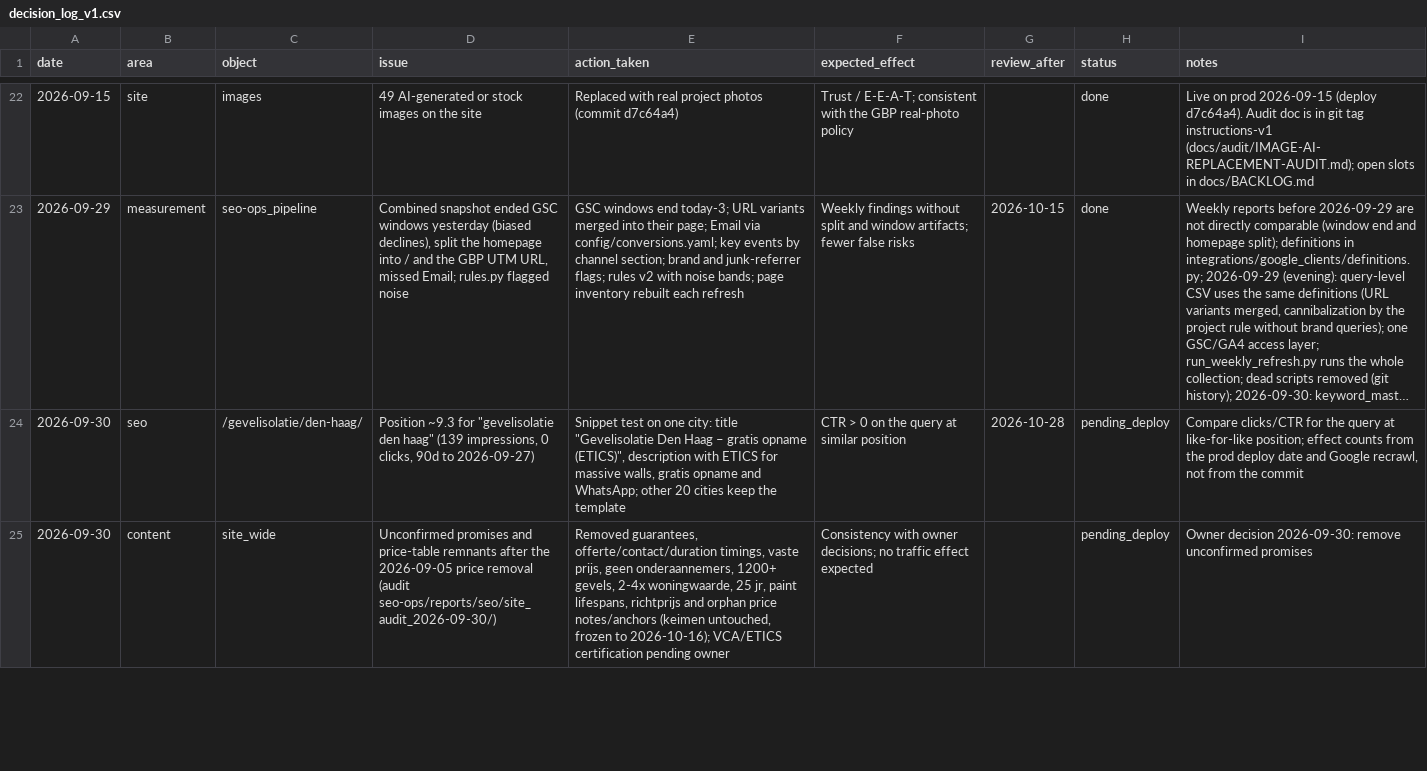
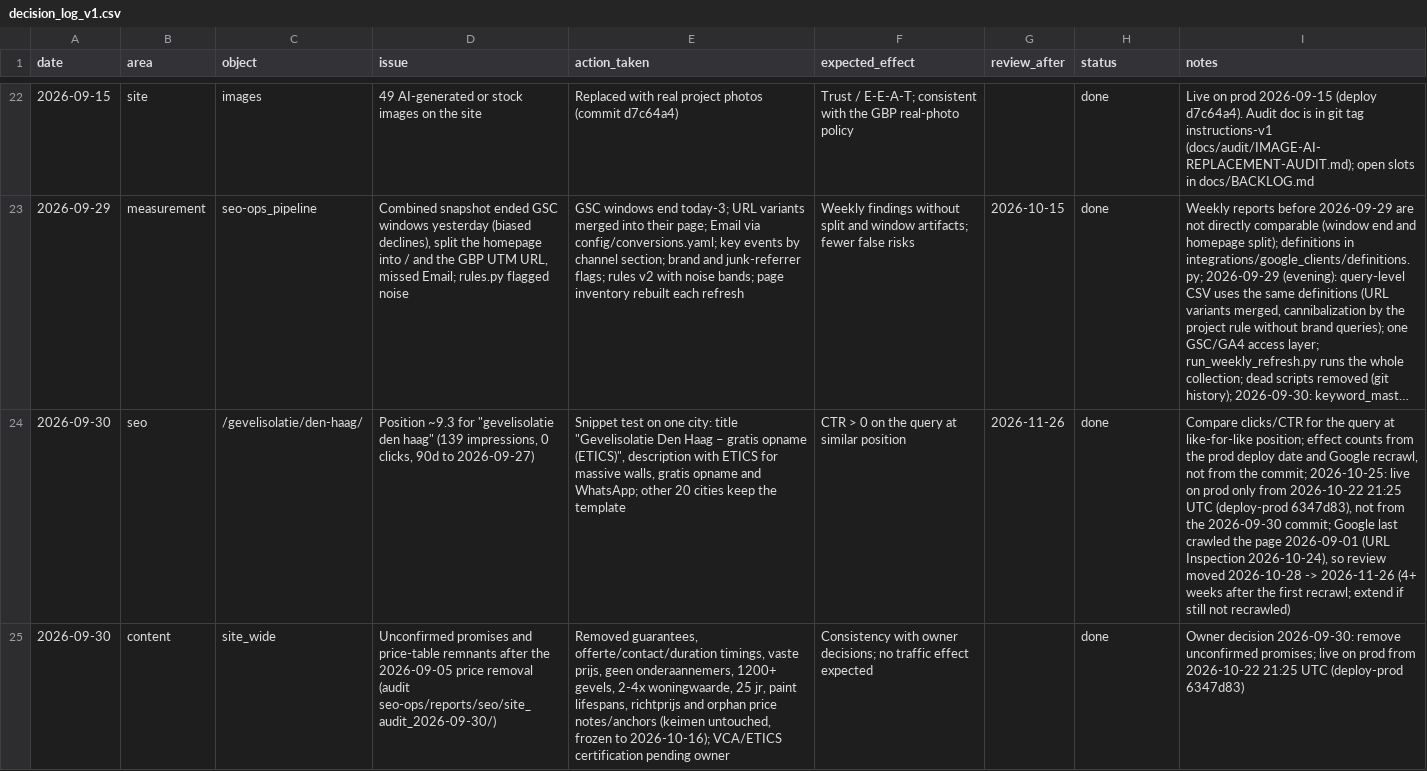
Before and after one commit to tolyan0307/dev.bm-klus-bv.nl, a CSV file: seo-ops/data/decision_log_v1.csv, drawn as a sheet; only a part is shown, gaps mark what is left out; long unchanged cells end in …; the diff covers the shown part only; the diff names each change by its address in the sheet, - before the commit and + after, or states it on an @@ line.

```diff
--- a/seo-ops/data/decision_log_v1.csv
+++ b/seo-ops/data/decision_log_v1.csv
-G24 (review_after): 2026-10-28
+G24 (review_after): 2026-11-26
-H24:H25 (status): pending_deploy
+H24:H25 (status): done
-I24 (notes): …from the commit
+I24 (notes): …from the commit; 2026-10-25: live on prod only from 2026-10-22 21:25 UTC (deploy-prod 6347d83), not from the 2026-09-30 commit; Google last crawled the page 2026-09-01 (URL Inspection 2026-10-24), so review moved 2026-10-28 -> 2026-11-26 (4+ weeks after the first recrawl; extend if still not recrawled)
-I25 (notes): …remove unconfirmed promises
+I25 (notes): …remove unconfirmed promises; live on prod from 2026-10-22 21:25 UTC (deploy-prod 6347d83)
```
Also changed, not shown: 1 added row and 2 edited cells elsewhere in this file, 8 other files.
